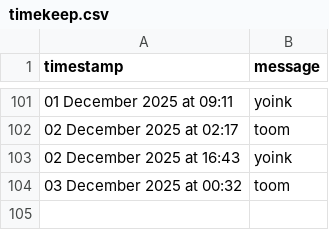
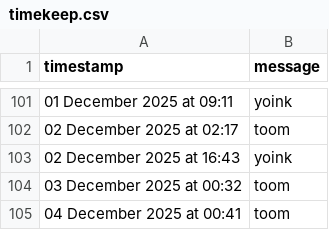
Before and after one commit to tmorg46/tmorg46.github.io, a CSV file: timekeep.csv, drawn as a sheet; only a part is shown, gaps mark what is left out.

Commit message:
Append SMS message: 04 December 2025 at 00:41

```diff
--- a/timekeep.csv
+++ b/timekeep.csv
@@ -104 +104,2 @@ timestamp,message
 03 December 2025 at 00:32,"toom"
+04 December 2025 at 00:41,"toom"
```
